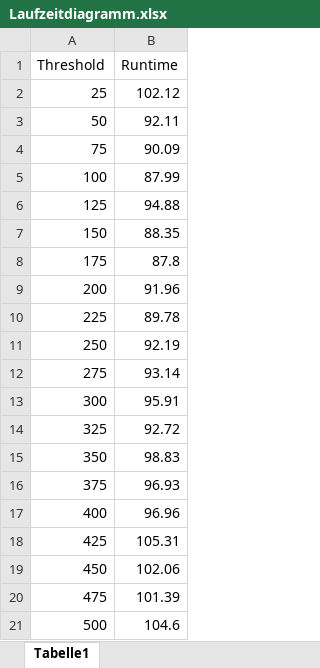
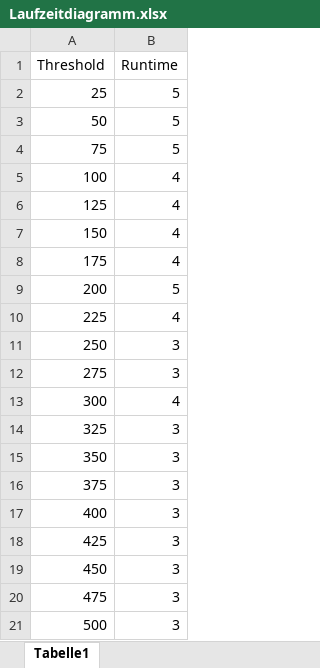
Before and after one commit to lucaArchidiacono/ADS-Praktikum, an Excel workbook: Praktikas/ADS-Praktikum12/src/main/java/Praktikum_12_Code/Laufzeitdiagramm.xlsx, sheet Tabelle1, drawn as a sheet; values as stored, in another font and other column widths than the file's, no borders; charts and pictures not drawn; the diff names each change by its address in the sheet, - before the commit and + after, or states it on an @@ line.

Commit message:
quickerSortServer und Excel sheet fertig

```diff
--- a/Praktikas/ADS-Praktikum12/src/main/java/Praktikum_12_Code/Laufzeitdiagramm.xlsx (sheet Tabelle1)
+++ b/Praktikas/ADS-Praktikum12/src/main/java/Praktikum_12_Code/Laufzeitdiagramm.xlsx (sheet Tabelle1)
-B2 (Runtime): 102.12
+B2 (Runtime): 5
-B3 (Runtime): 92.11
+B3 (Runtime): 5
-B4 (Runtime): 90.09
+B4 (Runtime): 5
-B5 (Runtime): 87.99
+B5 (Runtime): 4
-B6 (Runtime): 94.88
+B6 (Runtime): 4
-B7 (Runtime): 88.35
+B7 (Runtime): 4
-B8 (Runtime): 87.8
+B8 (Runtime): 4
-B9 (Runtime): 91.96
+B9 (Runtime): 5
-B10 (Runtime): 89.78
+B10 (Runtime): 4
-B11 (Runtime): 92.19
+B11 (Runtime): 3
-B12 (Runtime): 93.14
+B12 (Runtime): 3
-B13 (Runtime): 95.91
+B13 (Runtime): 4
-B14 (Runtime): 92.72
+B14 (Runtime): 3
-B15 (Runtime): 98.83
+B15 (Runtime): 3
-B16 (Runtime): 96.93
+B16 (Runtime): 3
-B17 (Runtime): 96.96
+B17 (Runtime): 3
-B18 (Runtime): 105.31
+B18 (Runtime): 3
-B19 (Runtime): 102.06
+B19 (Runtime): 3
-B20 (Runtime): 101.39
+B20 (Runtime): 3
-B21 (Runtime): 104.6
+B21 (Runtime): 3
```
Also changed, not shown: charts or pictures, 3 other files.
